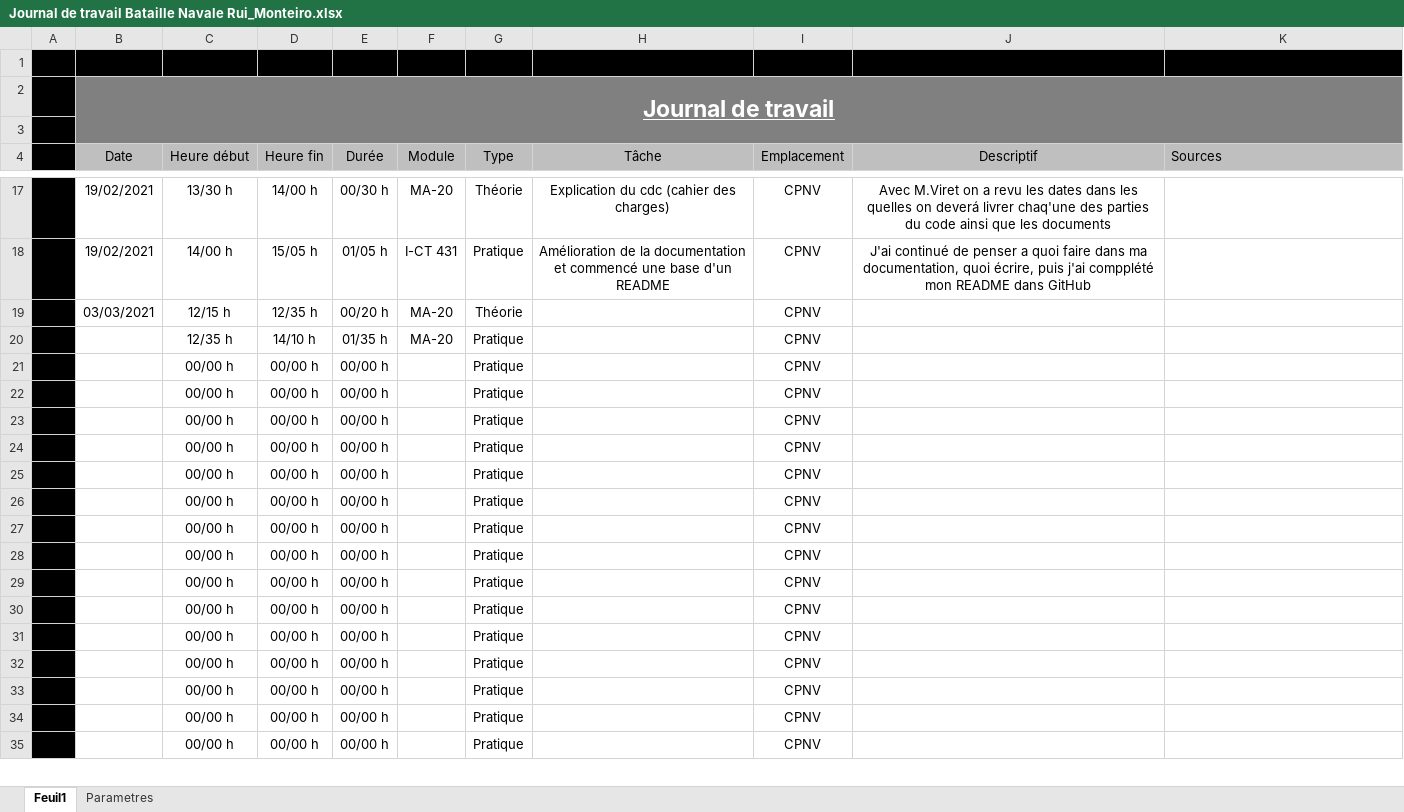
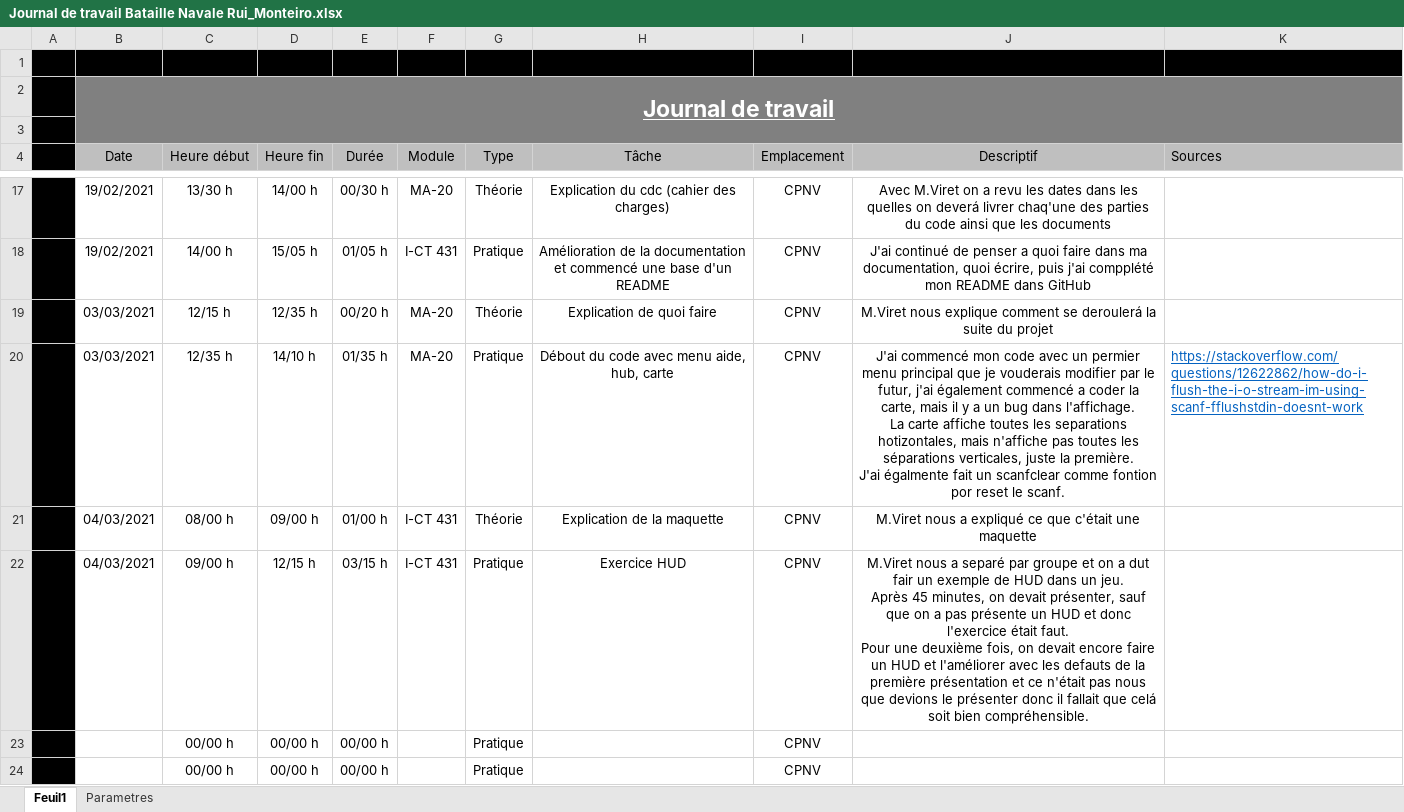
Before and after one commit to Ruimmp/BatailleNavale, an Excel workbook: Documentation/Journal de travail Bataille Navale Rui_Monteiro.xlsx, sheet Feuil1, drawn as a sheet; only a part is shown, gaps mark what is left out; the shorter side is filled out with more unchanged rows; values as stored, in another font and other column widths than the file's, no borders; removed rows and columns are numbered as before the commit, all else as after; ↵ is a line break in a cell; the diff names each change by its address in the sheet, - before the commit and + after, or states it on an @@ line.

```diff
--- a/Documentation/Journal de travail Bataille Navale Rui_Monteiro.xlsx (sheet Feuil1)
+++ b/Documentation/Journal de travail Bataille Navale Rui_Monteiro.xlsx (sheet Feuil1)
-H19 (Tâche): (empty)
+H19 (Tâche): Explication de quoi faire
-J19 (Descriptif): (empty)
+J19 (Descriptif): M.Viret nous explique comment se deroulerá la suite du projet
-B20 (Date): (empty)
+B20 (Date): 03/03/2021
-H20 (Tâche): (empty)
+H20 (Tâche): Débout du code avec menu aide, hub, carte
-J20 (Descriptif): (empty)
+J20 (Descriptif): J'ai commencé mon code avec un permier menu principal que je vouderais modifier par le futur, j'ai également commencé a coder la carte, mais il y a un bug dans l'affichage. ↵ La carte affiche toutes les separations hotizontales, mais n'affiche pas toutes les séparations verticales, juste la première. ↵ J'ai égalmente fait un scanfclear comme fontion por reset le scanf.
-K20 (Sources): (empty)
+K20 (Sources): https://stackoverflow.com/questions/12622862/how-do-i-flush-the-i-o-stream-im-using-scanf-fflushstdin-doesnt-work
-row 21:  |  | 00/00 h | 00/00 h | 00/00 h |  | Pratique |  | CPNV
-row 22:  |  | 00/00 h | 00/00 h | 00/00 h |  | Pratique |  | CPNV
+row 21:  | 04/03/2021 | 08/00 h | 09/00 h | 01/00 h | I-CT 431 | Théorie | Explication de la maquette | CPNV | M.Viret nous a expliqué ce que c'était une maquette
+row 22:  | 04/03/2021 | 09/00 h | 12/15 h | 03/15 h | I-CT 431 | Pratique | Exercice HUD | CPNV | M.Viret nous a separé par groupe et on a dut fair un exemple de HUD dans un jeu. ↵ Après 45 minutes, on devait présenter, sauf que on a pas présente un HUD et donc l'exercice était faut. ↵ Pour une deuxième fois, on devait encore faire un HUD et l'améliorer avec les defauts de la première présentation et ce n'était pas nous que devions le présenter donc il fallait que celá soit bien compréhensible.
```
Also changed, not shown: 2 other files.
